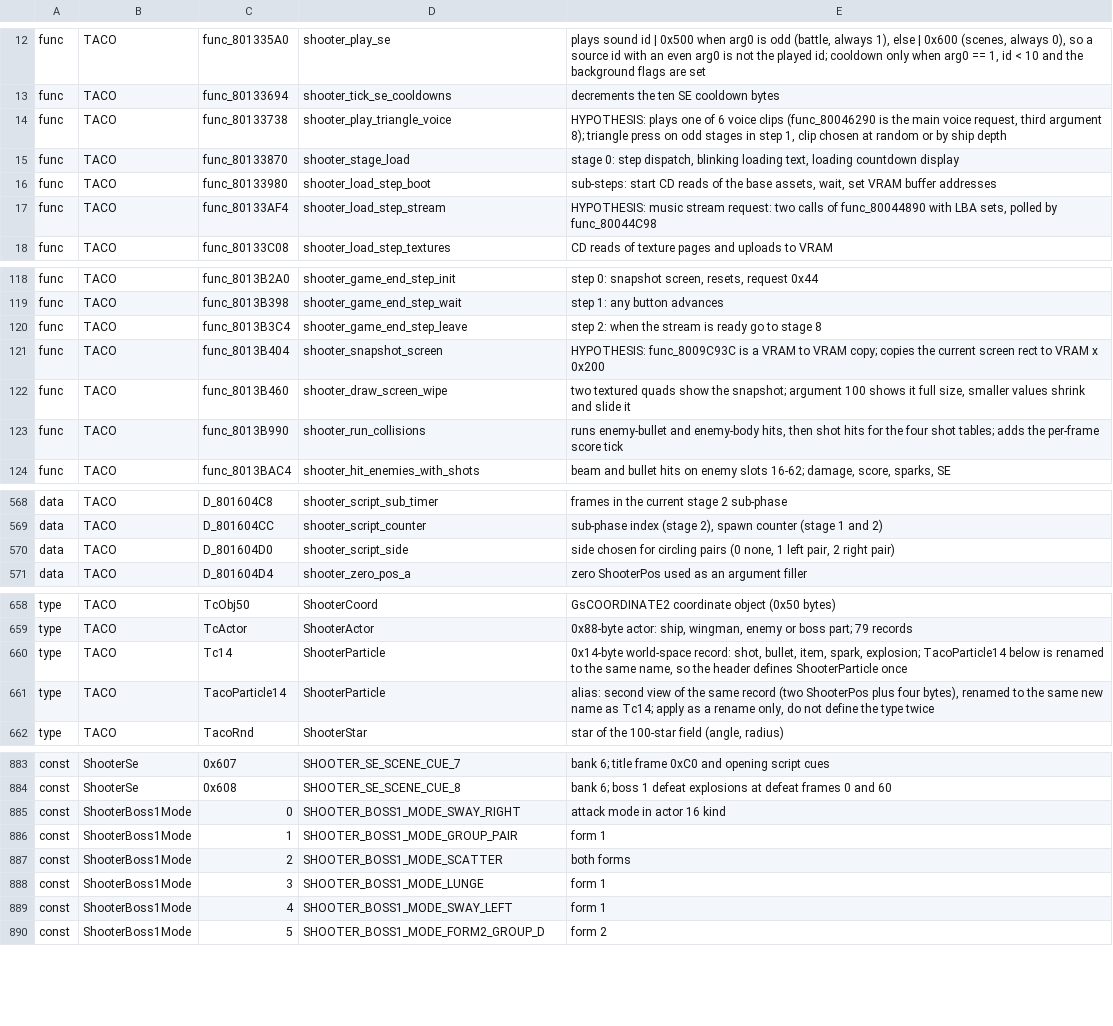
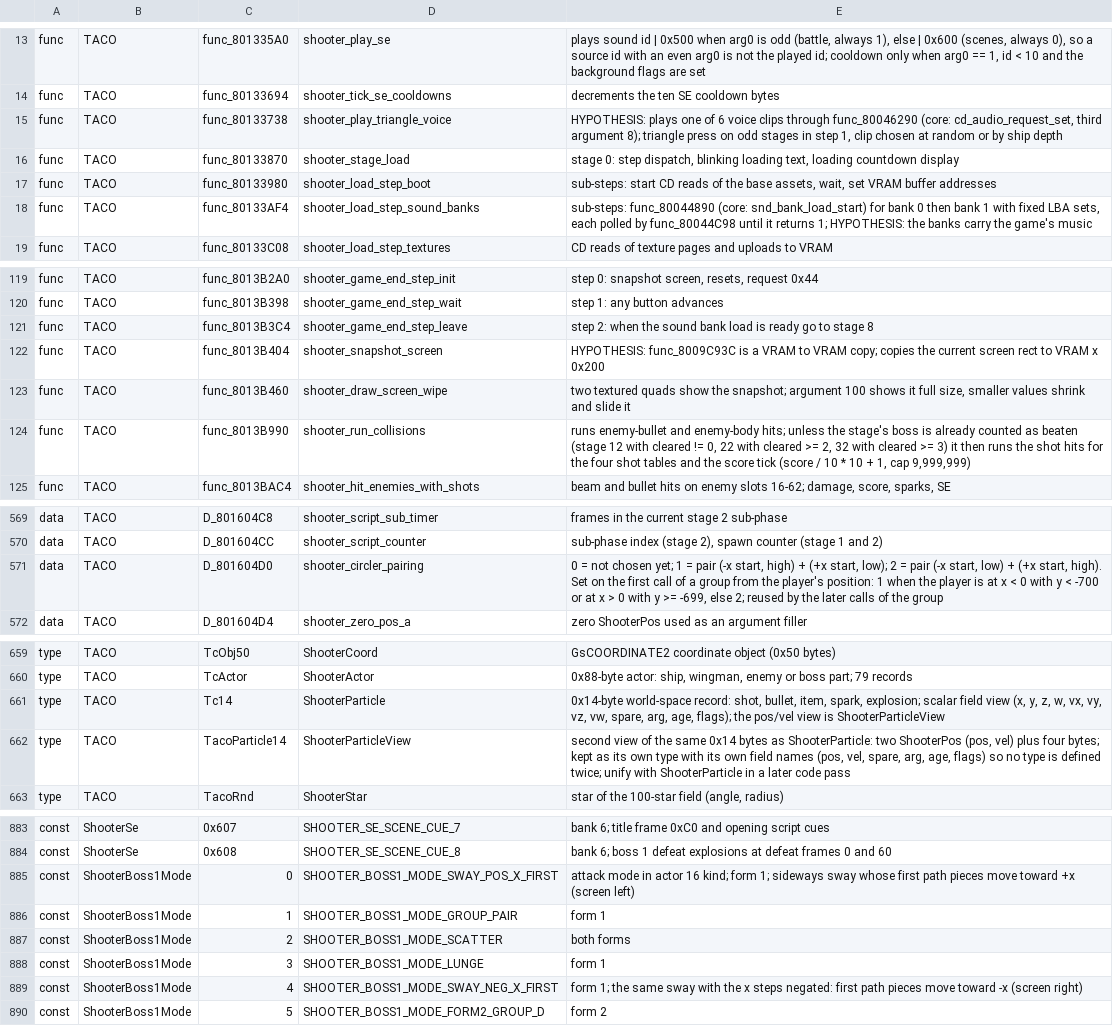
Before and after one commit to CosmicScribe64/tokimemo-ps1-decomp, a TSV file: config/renames/proposals/o-taco.tsv, drawn as a sheet; only a part is shown, gaps mark what is left out; the diff covers the shown part only.

```diff
--- a/config/renames/proposals/o-taco.tsv
+++ b/config/renames/proposals/o-taco.tsv
@@ -13,6 +14,6 @@ func	TACO	func_801335A0	shooter_play_se	plays sound id | 0x500 when arg0 is odd
 func	TACO	func_80133694	shooter_tick_se_cooldowns	decrements the ten SE cooldown bytes
-func	TACO	func_80133738	shooter_play_triangle_voice	HYPOTHESIS: plays one of 6 voice clips (func_80046290 is the main voice request, third argument 8); triangle press on odd stages in step 1, clip chosen at random or by ship depth
+func	TACO	func_80133738	shooter_play_triangle_voice	HYPOTHESIS: plays one of 6 voice clips through func_80046290 (core: cd_audio_request_set, third argument 8); triangle press on odd stages in step 1, clip chosen at random or by ship depth
 func	TACO	func_80133870	shooter_stage_load	stage 0: step dispatch, blinking loading text, loading countdown display
 func	TACO	func_80133980	shooter_load_step_boot	sub-steps: start CD reads of the base assets, wait, set VRAM buffer addresses
-func	TACO	func_80133AF4	shooter_load_step_stream	HYPOTHESIS: music stream request: two calls of func_80044890 with LBA sets, polled by func_80044C98
+func	TACO	func_80133AF4	shooter_load_step_sound_banks	sub-steps: func_80044890 (core: snd_bank_load_start) for bank 0 then bank 1 with fixed LBA sets, each polled by func_80044C98 until it returns 1; HYPOTHESIS: the banks carry the game's music
 func	TACO	func_80133C08	shooter_load_step_textures	CD reads of texture pages and uploads to VRAM
@@ -119,6 +120,6 @@ func	TACO	func_8013B2A0	shooter_game_end_step_init	step 0: snapshot screen, rese
 func	TACO	func_8013B398	shooter_game_end_step_wait	step 1: any button advances
-func	TACO	func_8013B3C4	shooter_game_end_step_leave	step 2: when the stream is ready go to stage 8
+func	TACO	func_8013B3C4	shooter_game_end_step_leave	step 2: when the sound bank load is ready go to stage 8
 func	TACO	func_8013B404	shooter_snapshot_screen	HYPOTHESIS: func_8009C93C is a VRAM to VRAM copy; copies the current screen rect to VRAM x 0x200
 func	TACO	func_8013B460	shooter_draw_screen_wipe	two textured quads show the snapshot; argument 100 shows it full size, smaller values shrink and slide it
-func	TACO	func_8013B990	shooter_run_collisions	runs enemy-bullet and enemy-body hits, then shot hits for the four shot tables; adds the per-frame score tick
+func	TACO	func_8013B990	shooter_run_collisions	runs enemy-bullet and enemy-body hits; unless the stage's boss is already counted as beaten (stage 12 with cleared != 0, 22 with cleared >= 2, 32 with cleared >= 3) it then runs the shot hits for the four shot tables and the score tick (score / 10 * 10 + 1, cap 9,999,999)
 func	TACO	func_8013BAC4	shooter_hit_enemies_with_shots	beam and bullet hits on enemy slots 16-62; damage, score, sparks, SE
@@ -569,3 +570,3 @@ data	TACO	D_801604C8	shooter_script_sub_timer	frames in the current stage 2 sub-
 data	TACO	D_801604CC	shooter_script_counter	sub-phase index (stage 2), spawn counter (stage 1 and 2)
-data	TACO	D_801604D0	shooter_script_side	side chosen for circling pairs (0 none, 1 left pair, 2 right pair)
+data	TACO	D_801604D0	shooter_circler_pairing	0 = not chosen yet; 1 = pair (-x start, high) + (+x start, low); 2 = pair (-x start, low) + (+x start, high). Set on the first call of a group from the player's position: 1 when the player is at x < 0 with y < -700 or at x > 0 with y >= -699, else 2; reused by the later calls of the group
 data	TACO	D_801604D4	shooter_zero_pos_a	zero ShooterPos used as an argument filler
@@ -659,4 +660,4 @@ type	TACO	TcObj50	ShooterCoord	GsCOORDINATE2 coordinate object (0x50 bytes)
 type	TACO	TcActor	ShooterActor	0x88-byte actor: ship, wingman, enemy or boss part; 79 records
-type	TACO	Tc14	ShooterParticle	0x14-byte world-space record: shot, bullet, item, spark, explosion; TacoParticle14 below is renamed to the same name, so the header defines ShooterParticle once
-type	TACO	TacoParticle14	ShooterParticle	alias: second view of the same record (two ShooterPos plus four bytes), renamed to the same new name as Tc14; apply as a rename only, do not define the type twice
+type	TACO	Tc14	ShooterParticle	0x14-byte world-space record: shot, bullet, item, spark, explosion; scalar field view (x, y, z, w, vx, vy, vz, vw, spare, arg, age, flags); the pos/vel view is ShooterParticleView
+type	TACO	TacoParticle14	ShooterParticleView	second view of the same 0x14 bytes as ShooterParticle: two ShooterPos (pos, vel) plus four bytes; kept as its own type with its own field names (pos, vel, spare, arg, age, flags) so no type is defined twice; unify with ShooterParticle in a later code pass
 type	TACO	TacoRnd	ShooterStar	star of the 100-star field (angle, radius)
@@ -884,3 +884,3 @@ const	ShooterSe	0x607	SHOOTER_SE_SCENE_CUE_7	bank 6; title frame 0xC0 and openin
 const	ShooterSe	0x608	SHOOTER_SE_SCENE_CUE_8	bank 6; boss 1 defeat explosions at defeat frames 0 and 60
-const	ShooterBoss1Mode	0	SHOOTER_BOSS1_MODE_SWAY_RIGHT	attack mode in actor 16 kind
+const	ShooterBoss1Mode	0	SHOOTER_BOSS1_MODE_SWAY_POS_X_FIRST	attack mode in actor 16 kind; form 1; sideways sway whose first path pieces move toward +x (screen left)
 const	ShooterBoss1Mode	1	SHOOTER_BOSS1_MODE_GROUP_PAIR	form 1
@@ -888,3 +888,3 @@ const	ShooterBoss1Mode	2	SHOOTER_BOSS1_MODE_SCATTER	both forms
 const	ShooterBoss1Mode	3	SHOOTER_BOSS1_MODE_LUNGE	form 1
-const	ShooterBoss1Mode	4	SHOOTER_BOSS1_MODE_SWAY_LEFT	form 1
+const	ShooterBoss1Mode	4	SHOOTER_BOSS1_MODE_SWAY_NEG_X_FIRST	form 1; the same sway with the x steps negated: first path pieces move toward -x (screen right)
 const	ShooterBoss1Mode	5	SHOOTER_BOSS1_MODE_FORM2_GROUP_D	form 2
```
Also changed, not shown: 1 added row, 1 removed row and 61 edited cells elsewhere in this file, 3 other files.
